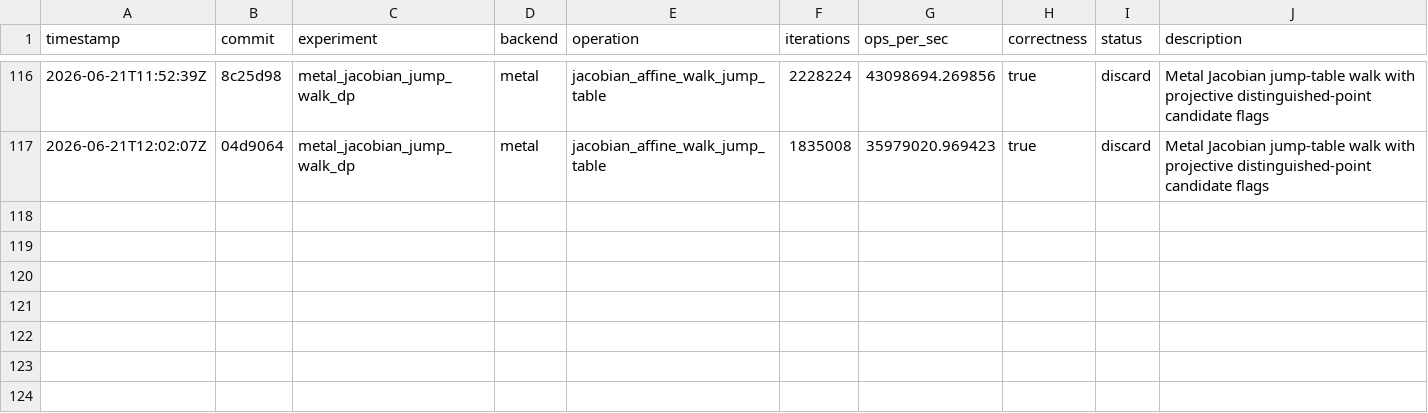
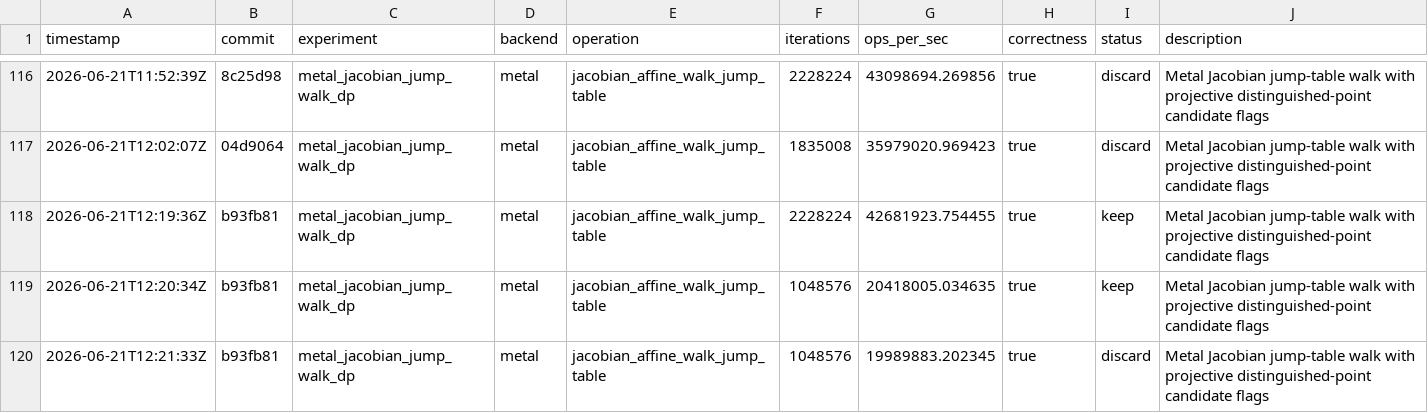
Before and after one commit to metaforismo/RCKangaroo-MT, a TSV file: autoresearch/results.tsv, drawn as a sheet; only a part is shown, gaps mark what is left out; the diff names each change by its address in the sheet, - before the commit and + after, or states it on an @@ line.

Commit message:
docs: record unstable Metal dp4 branch-local output

```diff
--- a/autoresearch/results.tsv
+++ b/autoresearch/results.tsv
+row 118: 2026-06-21T12:19:36Z | b93fb81 | metal_jacobian_jump_walk_dp | metal | jacobian_affine_walk_jump_table | 2228224 | 42681923.754455 | true | keep | Metal Jacobian jump-table walk with projective distinguished-point candidate flags
+row 119: 2026-06-21T12:20:34Z | b93fb81 | metal_jacobian_jump_walk_dp | metal | jacobian_affine_walk_jump_table | 1048576 | 20418005.034635 | true | keep | Metal Jacobian jump-table walk with projective distinguished-point candidate flags
+row 120: 2026-06-21T12:21:33Z | b93fb81 | metal_jacobian_jump_walk_dp | metal | jacobian_affine_walk_jump_table | 1048576 | 19989883.202345 | true | discard | Metal Jacobian jump-table walk with projective distinguished-point candidate flags
```
Also changed, not shown: 3 other files.
